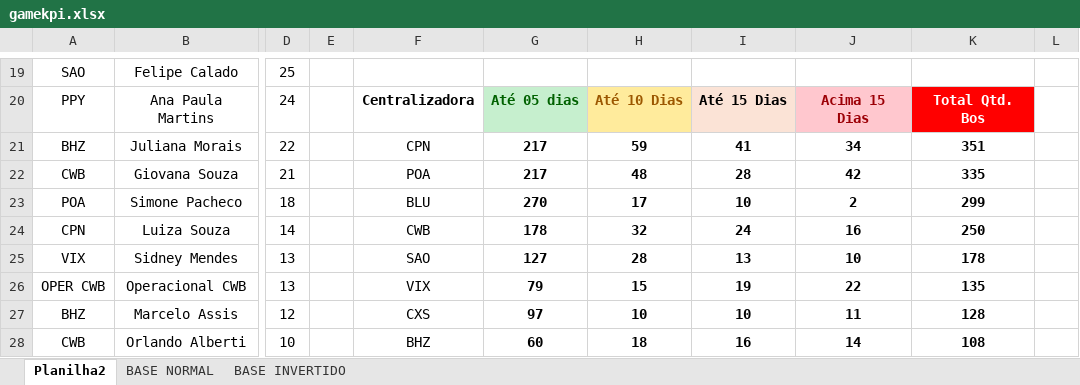
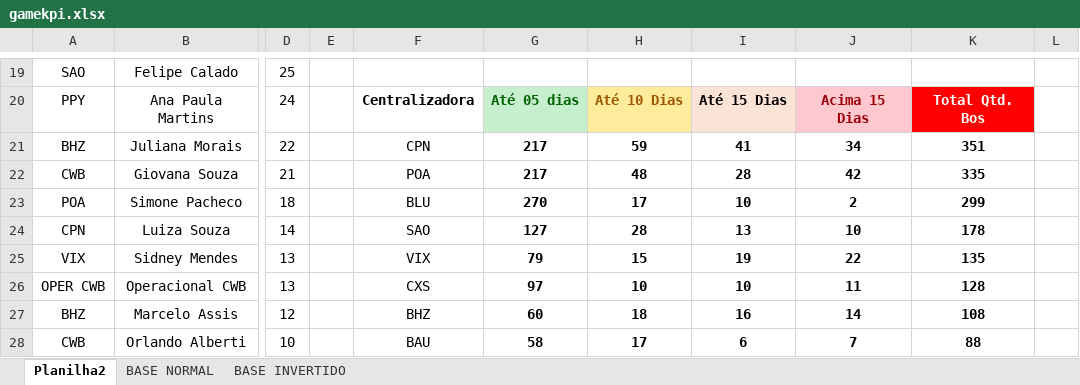
Before and after one commit to gamebos-collab/desafiodeexcelencia, an Excel workbook: public/gamekpi.xlsx, sheet Planilha2, drawn as a sheet; only a part is shown, gaps mark what is left out; values as stored, in another font and other column widths than the file's, no borders; table styles not drawn; the diff covers the shown part only; the diff names each change by its address in the sheet, - before the commit and + after, or states it on an @@ line.

Commit message:
ajuste

```diff
--- a/public/gamekpi.xlsx (sheet Planilha2)
+++ b/public/gamekpi.xlsx (sheet Planilha2)
-F24: CWB
+F24: SAO
-G24: 178
+G24: 127
-H24: 32
+H24: 28
-I24: 24
+I24: 13
-J24: 16
+J24: 10
-K24: 250
+K24: 178
-F25: SAO
+F25: VIX
-G25: 127
+G25: 79
-H25: 28
+H25: 15
-I25: 13
+I25: 19
-J25: 10
+J25: 22
-K25: 178
+K25: 135
-F26: VIX
+F26: CXS
-G26: 79
+G26: 97
-H26: 15
+H26: 10
-I26: 19
+I26: 10
-J26: 22
+J26: 11
-K26: 135
+K26: 128
-F27: CXS
+F27: BHZ
-G27: 97
+G27: 60
-H27: 10
+H27: 18
-I27: 10
+I27: 16
-J27: 11
+J27: 14
-K27: 128
+K27: 108
-F28: BHZ
+F28: BAU
-G28: 60
+G28: 58
-H28: 18
+H28: 17
-I28: 16
+I28: 6
-J28: 14
+J28: 7
-K28: 108
+K28: 88
```
Also changed, not shown: 52 edited cells elsewhere in this sheet.
